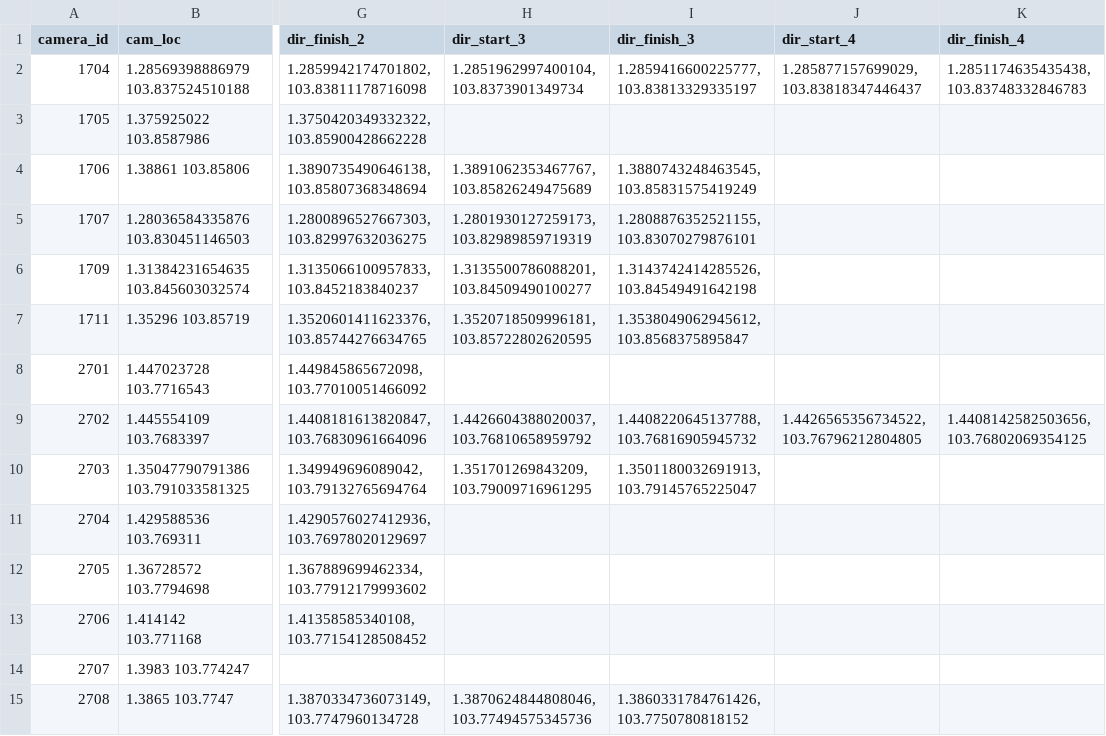
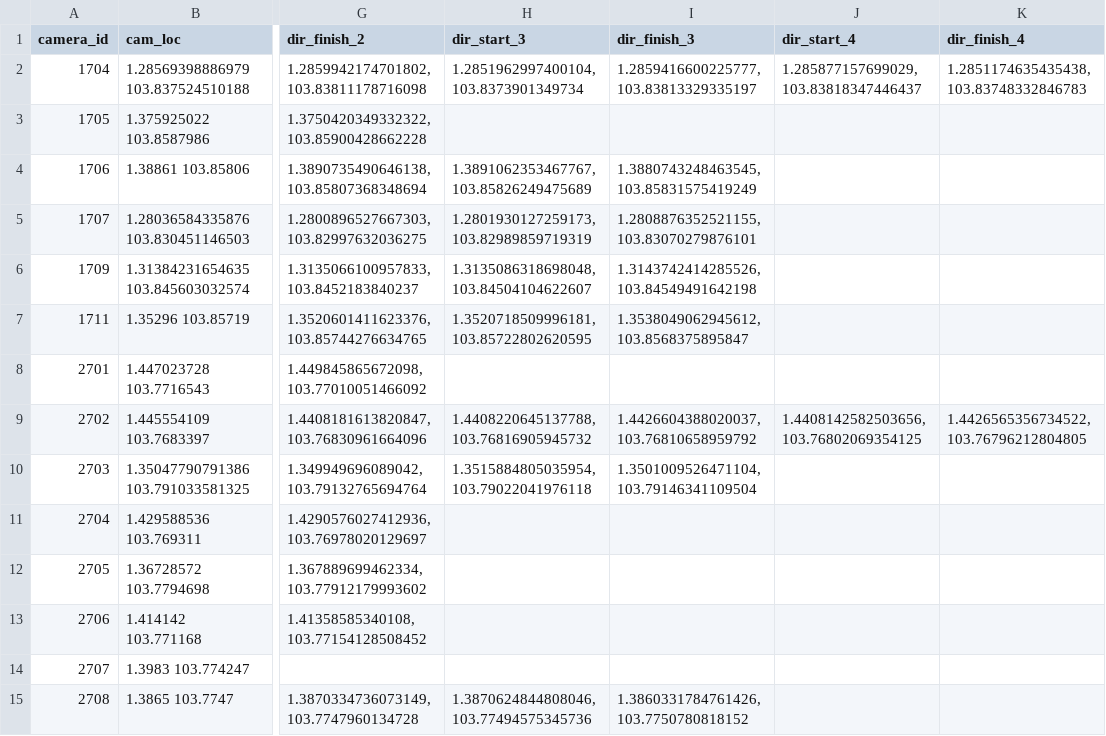
Before and after one commit to don-tay/traffic-predict, a CSV file: camera_dir_locs.csv, drawn as a sheet; only a part is shown, gaps mark what is left out; the diff names each change by its address in the sheet, - before the commit and + after, or states it on an @@ line.

```diff
--- a/camera_dir_locs.csv
+++ b/camera_dir_locs.csv
-H6 (dir_start_3): 1.3135500786088201, 103.84509490100277
+H6 (dir_start_3): 1.3135086318698048, 103.84504104622607
-H9 (dir_start_3): 1.4426604388020037, 103.76810658959792
+H9 (dir_start_3): 1.4408220645137788, 103.76816905945732
-I9 (dir_finish_3): 1.4408220645137788, 103.76816905945732
+I9 (dir_finish_3): 1.4426604388020037, 103.76810658959792
-J9 (dir_start_4): 1.4426565356734522, 103.76796212804805
+J9 (dir_start_4): 1.4408142582503656, 103.76802069354125
-K9 (dir_finish_4): 1.4408142582503656, 103.76802069354125
+K9 (dir_finish_4): 1.4426565356734522, 103.76796212804805
-H10 (dir_start_3): 1.351701269843209, 103.79009716961295
+H10 (dir_start_3): 1.3515884805035954, 103.79022041976118
-I10 (dir_finish_3): 1.3501180032691913, 103.79145765225047
+I10 (dir_finish_3): 1.3501009526471104, 103.79146341109504
```
Also changed, not shown: combined_congestion_data.csv, 1 other file.
